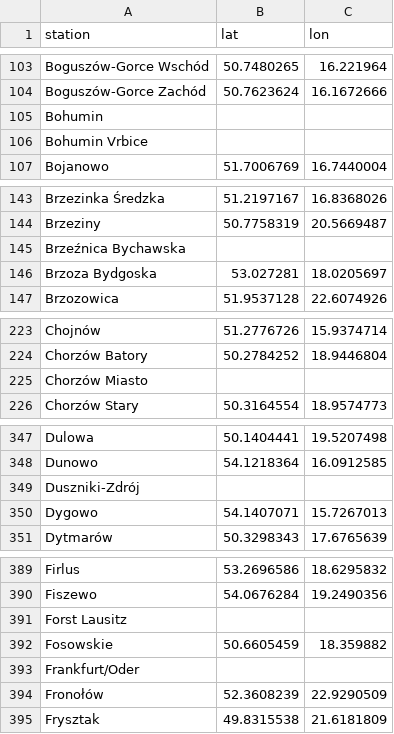
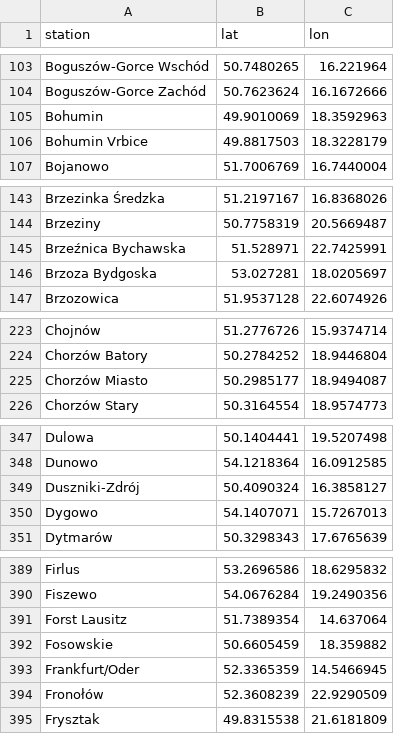
Before and after one commit to forell/ml-proj, a CSV file: data/railway_stations.csv, drawn as a sheet; only a part is shown, gaps mark what is left out; the diff covers the shown part only.

Commit message:
Add a few more train station coordinates

```diff
--- a/data/railway_stations.csv
+++ b/data/railway_stations.csv
@@ -104,4 +104,4 @@ Boguszów-Gorce Wschód,50.7480265,16.221964
 Boguszów-Gorce Zachód,50.7623624,16.1672666
-Bohumin,,
-Bohumin Vrbice,,
+Bohumin,49.9010069,18.3592963
+Bohumin Vrbice,49.8817503,18.3228179
 Bojanowo,51.7006769,16.7440004
@@ -144,3 +144,3 @@ Brzezinka Średzka,51.2197167,16.8368026
 Brzeziny,50.7758319,20.5669487
-Brzeźnica Bychawska,,
+Brzeźnica Bychawska,51.528971,22.7425991
 Brzoza Bydgoska,53.027281,18.0205697
@@ -224,3 +224,3 @@ Chojnów,51.2776726,15.9374714
 Chorzów Batory,50.2784252,18.9446804
-Chorzów Miasto,,
+Chorzów Miasto,50.2985177,18.9494087
 Chorzów Stary,50.3164554,18.9574773
@@ -348,3 +348,3 @@ Dulowa,50.1404441,19.5207498
 Dunowo,54.1218364,16.0912585
-Duszniki-Zdrój,,
+Duszniki-Zdrój,50.4090324,16.3858127
 Dygowo,54.1407071,15.7267013
@@ -390,5 +390,5 @@ Firlus,53.2696586,18.6295832
 Fiszewo,54.0676284,19.2490356
-Forst Lausitz,,
+Forst Lausitz,51.7389354,14.637064
 Fosowskie,50.6605459,18.359882
-Frankfurt/Oder,,
+Frankfurt/Oder,52.3365359,14.5466945
 Fronołów,52.3608239,22.9290509
```
Also changed, not shown: 8 edited cells elsewhere in this file, 2 other files.
